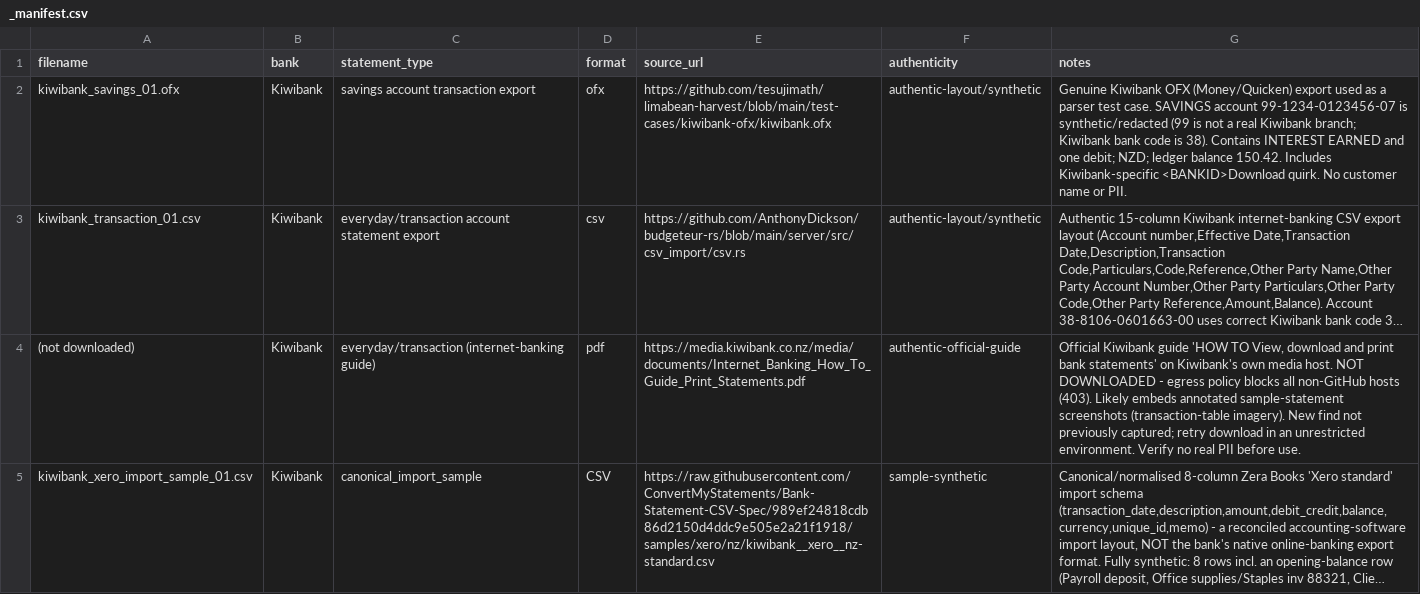
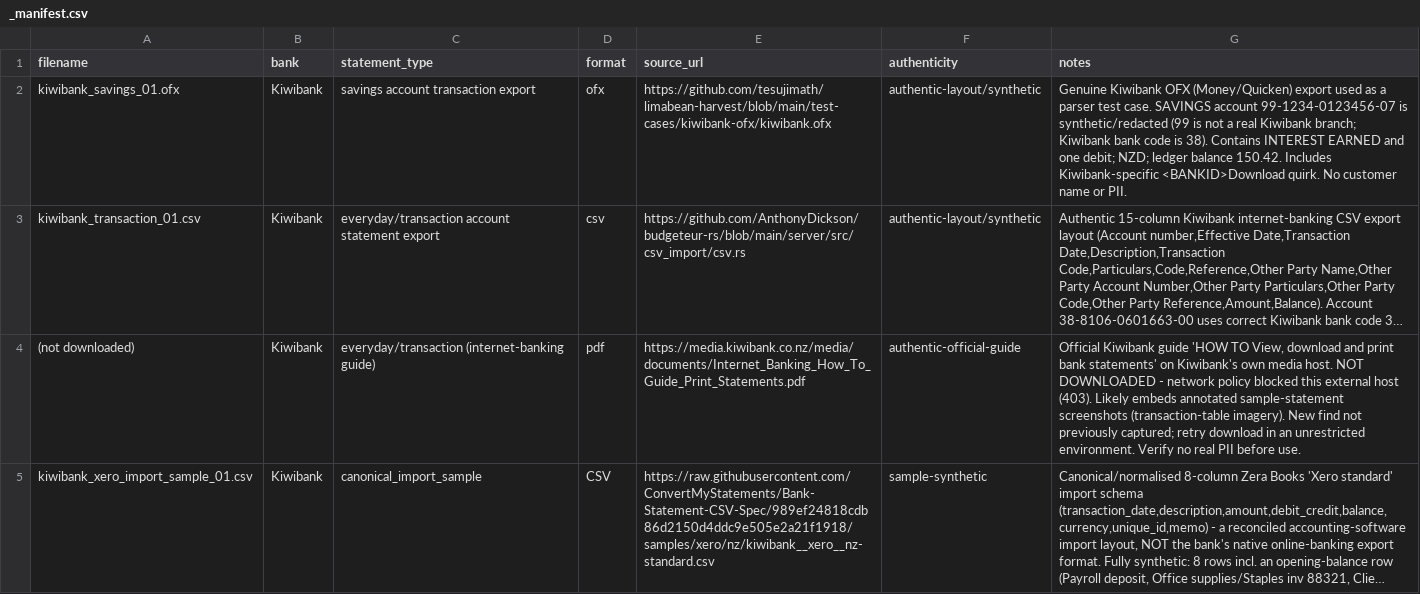
Before and after one commit to Michael-A-Fry/Bank-Statement-OCR, a CSV file: samples/raw/kiwibank/_manifest.csv, drawn as a sheet; long unchanged cells end in …; the diff names each change by its address in the sheet, - before the commit and + after, or states it on an @@ line.

Commit message:
Docs: split into context + operational, air-gapped only, no git references
Full documentation audit and reorganisation for the data team (data analysts,
not developers): clear, concise, task-oriented.

Operational (docs/operational/) - everything someone may need to DO, one task
per page, air-gapped offline flow only:
  first-time-setup, updating, running-and-keeping-it-up, converting-statements,
  adding-a-bank-template, admin-and-maintenance, connecting-qlik,
  when-something-goes-wrong, plus an index. Merged from the five overlapping
  setup guides and the onboarding/who-fixes-what/safe-report docs; the online
  ZIP / Linux / shared-folder path is dropped from the docs.

Context (docs/context/) - background preserved as an organised archive with an
index: launch audit, roadmap, edge cases, discovery log, template-suite plan,
the wizard tutorial/vision, architecture (build contract, deployment plan, Qlik
integration + options + legacy mapping) and the research.

No git references anywhere in the product: removed the git-oriented docs
(RUN-ME-FIRST, DOWNLOAD_LINKS) and scrubbed 'git-ignored'/'committed'/GitHub
wording from code comments, config example, scripts, test comments and the
sample READMEs. Third-party open-source citation URLs in the research archive
are kept as provenance. Fixed every internal doc link and every code/script
pointer to a moved doc. README rewritten as a concise front door to both sets.

Test suite unchanged: 272 tests, 0 failures.

```diff
--- a/samples/raw/kiwibank/_manifest.csv
+++ b/samples/raw/kiwibank/_manifest.csv
-G4 (notes): …DOWNLOADED - egress policy blocks all non-GitHub hosts (403). Likely…
+G4 (notes): …DOWNLOADED - network policy blocked this external host (403). Likely…
```
Also changed, not shown: 55 other files.
